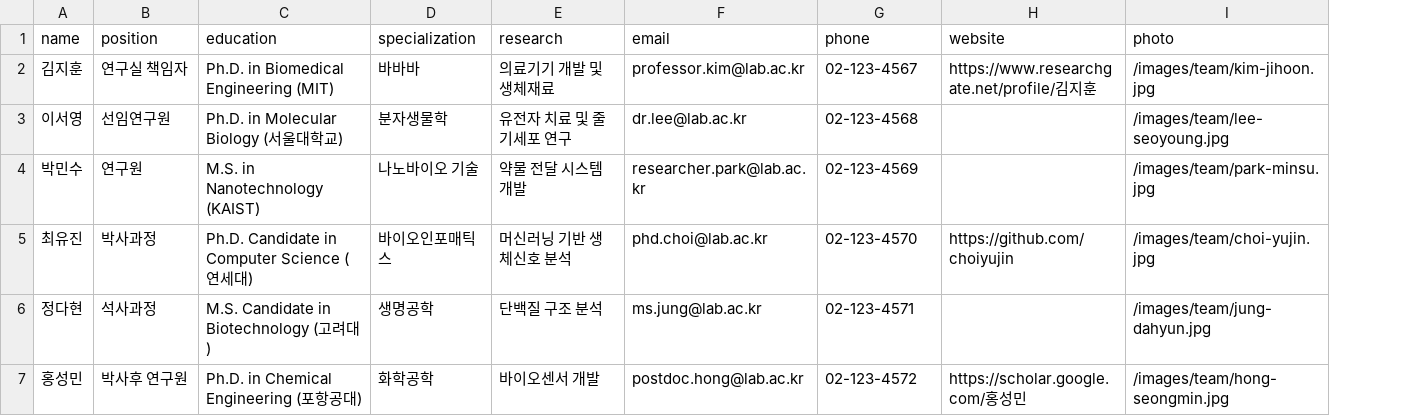
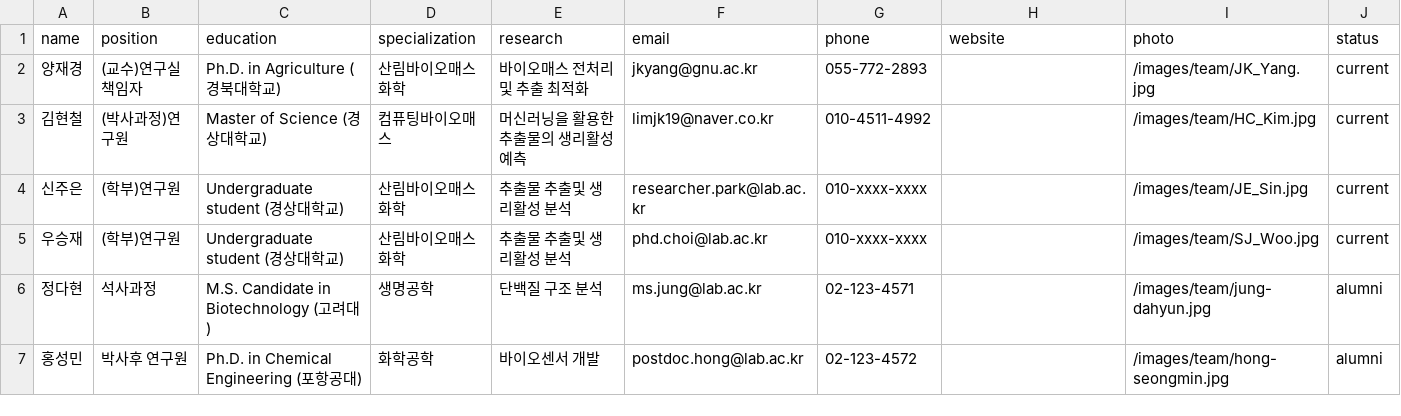
Before and after one commit to Hyeon0024/lfbc.github.io2, a CSV file: public/data/team-members.csv, drawn as a sheet; removed rows and columns are numbered as before the commit, all else as after; the diff names each change by its address in the sheet, - before the commit and + after, or states it on an @@ line.

```diff
--- a/public/data/team-members.csv
+++ b/public/data/team-members.csv
+column J (status), rows 6-7: alumni | alumni
-row 2: 김지훈 | 연구실 책임자 | Ph.D. in Biomedical Engineering (MIT) | 바바바 | 의료기기 개발 및 생체재료 | professor.kim@lab.ac.kr | 02-123-4567 | https://www.researchgate.net/profile/김지훈 | /images/team/kim-jihoon.jpg
-row 3: 이서영 | 선임연구원 | Ph.D. in Molecular Biology (서울대학교) | 분자생물학 | 유전자 치료 및 줄기세포 연구 | dr.lee@lab.ac.kr | 02-123-4568 |  | /images/team/lee-seoyoung.jpg
-row 4: 박민수 | 연구원 | M.S. in Nanotechnology (KAIST) | 나노바이오 기술 | 약물 전달 시스템 개발 | researcher.park@lab.ac.kr | 02-123-4569 |  | /images/team/park-minsu.jpg
-row 5: 최유진 | 박사과정 | Ph.D. Candidate in Computer Science (연세대) | 바이오인포매틱스 | 머신러닝 기반 생체신호 분석 | phd.choi@lab.ac.kr | 02-123-4570 | https://github.com/choiyujin | /images/team/choi-yujin.jpg
+row 2: 양재경 | (교수)연구실 책임자 | Ph.D. in Agriculture (경북대학교) | 산림바이오매스화학 | 바이오매스 전처리 및 추출 최적화 | jkyang@gnu.ac.kr | 055-772-2893 |  | /images/team/JK_Yang.jpg | current
+row 3: 김현철 | (박사과정)연구원 | Master of Science (경상대학교) | 컴퓨팅바이오매스 | 머신러닝을 활용한 추출물의 생리활성 예측 | limjk19@naver.co.kr | 010-4511-4992 |  | /images/team/HC_Kim.jpg | current
+row 4: 신주은 | (학부)연구원 | Undergraduate student (경상대학교) | 산림바이오매스화학 | 추출물 추출및 생리활성 분석 | researcher.park@lab.ac.kr | 010-xxxx-xxxx |  | /images/team/JE_Sin.jpg | current
+row 5: 우승재 | (학부)연구원 | Undergraduate student (경상대학교) | 산림바이오매스화학 | 추출물 추출및 생리활성 분석 | phd.choi@lab.ac.kr | 010-xxxx-xxxx |  | /images/team/SJ_Woo.jpg | current
-H7 (website): https://scholar.google.com/홍성민
+H7 (website): (empty)
```
Also changed, not shown: 8 other files.
